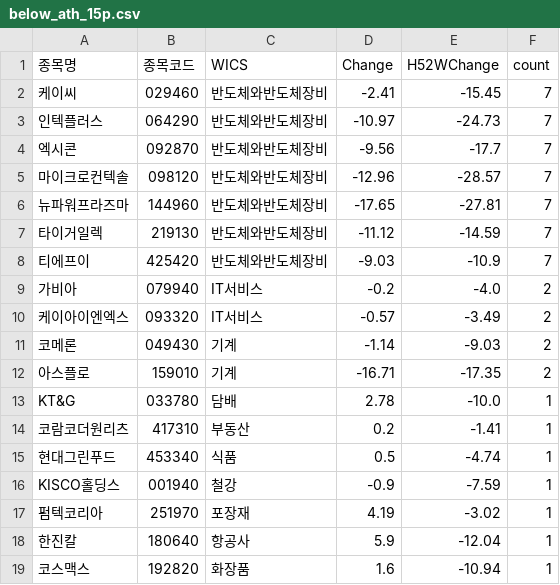
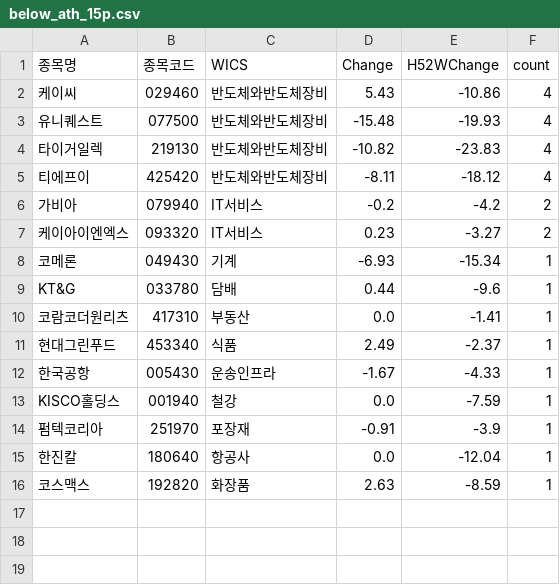
Before and after one commit to hermian/theme_stock, a CSV file: hosung/below_ath_15p.csv, drawn as a sheet.

Commit message:
Add file via script

```diff
--- a/hosung/below_ath_15p.csv
+++ b/hosung/below_ath_15p.csv
@@ -1,19 +1,16 @@
 종목명,종목코드,WICS,Change,H52WChange,count
-케이씨,029460,반도체와반도체장비,-2.41,-15.45,7
-인텍플러스,064290,반도체와반도체장비,-10.97,-24.73,7
-엑시콘,092870,반도체와반도체장비,-9.56,-17.7,7
-마이크로컨텍솔,098120,반도체와반도체장비,-12.96,-28.57,7
-뉴파워프라즈마,144960,반도체와반도체장비,-17.65,-27.81,7
-타이거일렉,219130,반도체와반도체장비,-11.12,-14.59,7
-티에프이,425420,반도체와반도체장비,-9.03,-10.9,7
-가비아,079940,IT서비스,-0.2,-4.0,2
-케이아이엔엑스,093320,IT서비스,-0.57,-3.49,2
-코메론,049430,기계,-1.14,-9.03,2
-아스플로,159010,기계,-16.71,-17.35,2
-KT&G,033780,담배,2.78,-10.0,1
-코람코더원리츠,417310,부동산,0.2,-1.41,1
-현대그린푸드,453340,식품,0.5,-4.74,1
-KISCO홀딩스,001940,철강,-0.9,-7.59,1
-펌텍코리아,251970,포장재,4.19,-3.02,1
-한진칼,180640,항공사,5.9,-12.04,1
-코스맥스,192820,화장품,1.6,-10.94,1
+케이씨,029460,반도체와반도체장비,5.43,-10.86,4
+유니퀘스트,077500,반도체와반도체장비,-15.48,-19.93,4
+타이거일렉,219130,반도체와반도체장비,-10.82,-23.83,4
+티에프이,425420,반도체와반도체장비,-8.11,-18.12,4
+가비아,079940,IT서비스,-0.2,-4.2,2
+케이아이엔엑스,093320,IT서비스,0.23,-3.27,2
+코메론,049430,기계,-6.93,-15.34,1
+KT&G,033780,담배,0.44,-9.6,1
+코람코더원리츠,417310,부동산,0.0,-1.41,1
+현대그린푸드,453340,식품,2.49,-2.37,1
+한국공항,005430,운송인프라,-1.67,-4.33,1
+KISCO홀딩스,001940,철강,0.0,-7.59,1
+펌텍코리아,251970,포장재,-0.91,-3.9,1
+한진칼,180640,항공사,0.0,-12.04,1
+코스맥스,192820,화장품,2.63,-8.59,1
```
